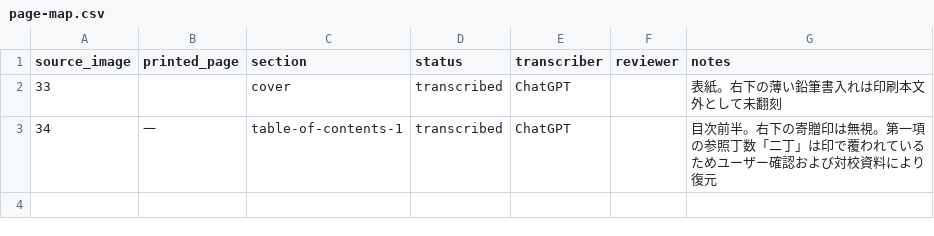
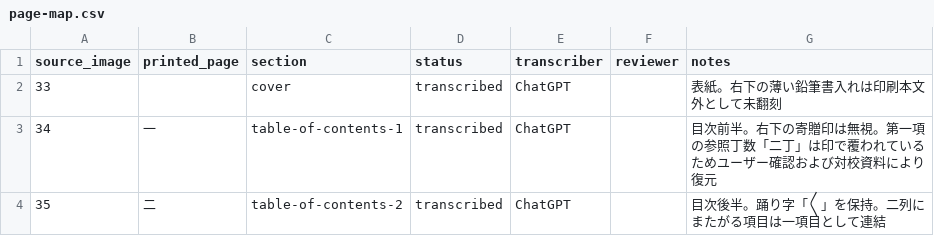
Before and after one commit to rhodanus2179/san-suijin-keirin-mondo, a CSV file: data/page-map.csv, drawn as a sheet.

Commit message:
Record contents page 2

```diff
--- a/data/page-map.csv
+++ b/data/page-map.csv
@@ -3 +3,2 @@ source_image,printed_page,section,status,transcriber,reviewer,notes
 34,一,table-of-contents-1,transcribed,ChatGPT,,目次前半。右下の寄贈印は無視。第一項の参照丁数「二丁」は印で覆われているためユーザー確認および対校資料により復元
+35,二,table-of-contents-2,transcribed,ChatGPT,,目次後半。踊り字「〱」を保持。二列にまたがる項目は一項目として連結
```
